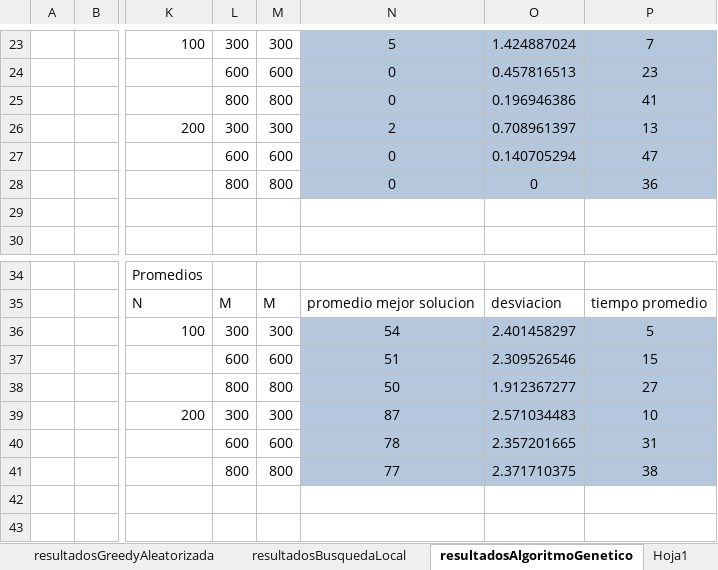
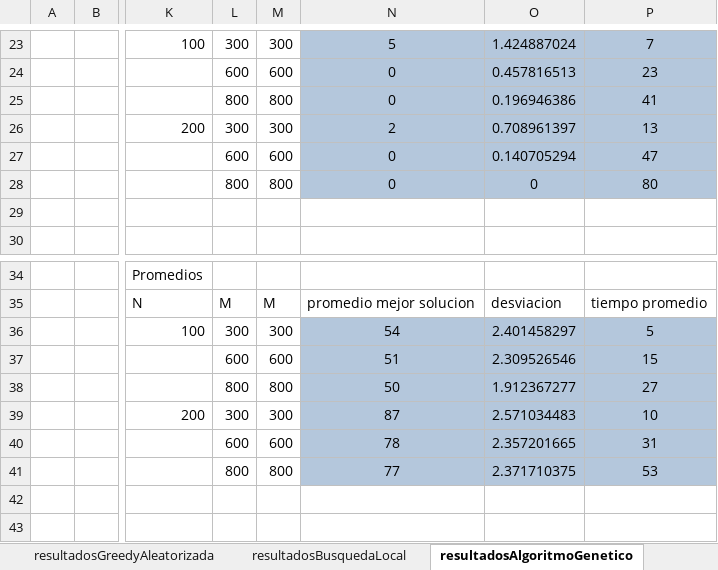
Before and after one commit to RicardoCharris14/FFMSP, an Excel workbook: resultados.xlsx, sheet resultadosAlgoritmoGenetico, drawn as a sheet; only a part is shown, gaps mark what is left out; values as stored, in another font and other column widths than the file's, no borders; the diff names each change by its address in the sheet, - before the commit and + after, or states it on an @@ line.

Commit message:
feat: se agregan resultados de experimentacion de MH poblacional con 60 segundos

```diff
--- a/resultados.xlsx (sheet resultadosAlgoritmoGenetico)
+++ b/resultados.xlsx (sheet resultadosAlgoritmoGenetico)
-P28: 36
+P28: 80
-P41: 38
+P41: 53
```
Also changed, not shown: sheet Hoja1, sheet resultadosBusquedaLocal, other sheet tabs, 4 other files.
